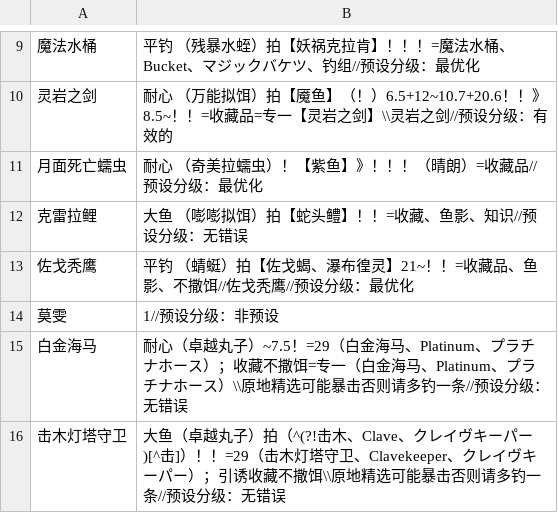
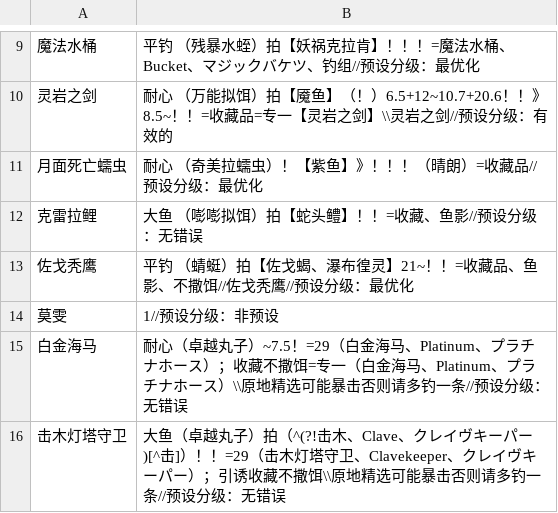
Before and after one commit to BlackCleaverLoli/MissFisher, a CSV file: Preset.csv, drawn as a sheet; only a part is shown, gaps mark what is left out.

Commit message:
Update Preset.csv

```diff
--- a/Preset.csv
+++ b/Preset.csv
@@ -11,3 +11,3 @@
 月面死亡蠕虫,耐心 （奇美拉蠕虫）！【紫鱼】》！！！（晴朗）=收藏品//预设分级：最优化
-克雷拉鲤,大鱼 （嘭嘭拟饵）拍【蛇头鳢】！！=收藏、鱼影、知识//预设分级：无错误
+克雷拉鲤,大鱼 （嘭嘭拟饵）拍【蛇头鳢】！！=收藏、鱼影//预设分级：无错误
 佐戈秃鹰,平钓 （蜻蜓）拍【佐戈蝎、瀑布徨灵】21~！！=收藏品、鱼影、不撒饵//佐戈秃鹰//预设分级：最优化
```
